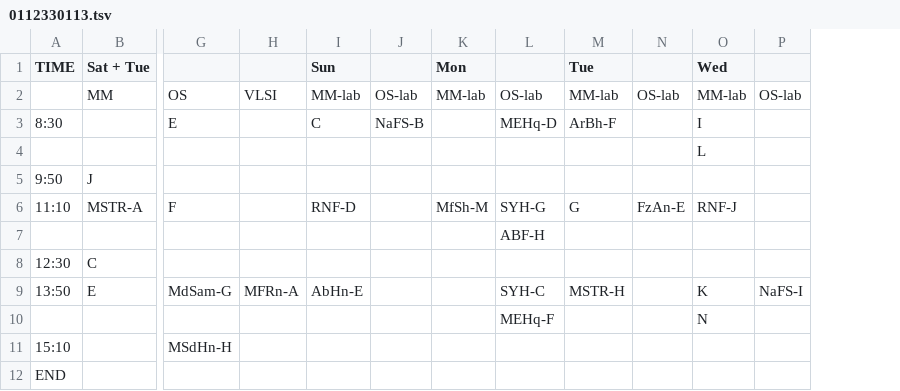
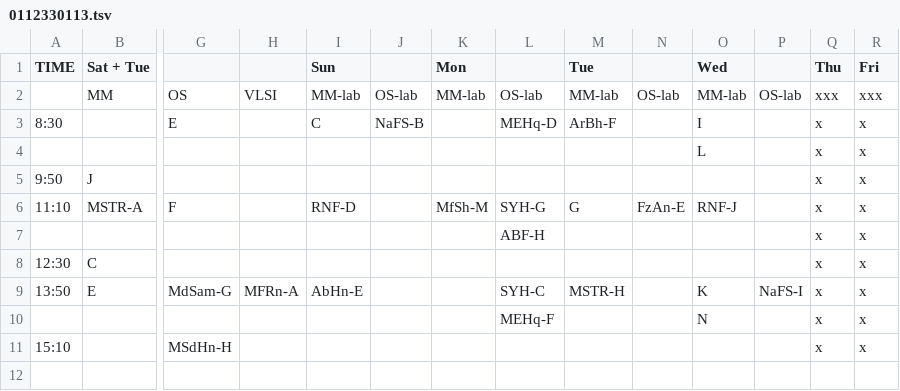
Before and after one commit to hamedzurat/class-planer, a TSV file: tsv/displays/0112330113.tsv, drawn as a sheet; only a part is shown, gaps mark what is left out; removed rows and columns are numbered as before the commit, all else as after; rows hold the shown columns only; the diff names each change by its address in the sheet, - before the commit and + after, or states it on an @@ line.

```diff
--- a/tsv/displays/0112330113.tsv
+++ b/tsv/displays/0112330113.tsv
+column Q (Thu), rows 2-11: xxx | x | x | x | x | x | x | x | x | x
+column R (Fri), rows 2-11: xxx | x | x | x | x | x | x | x | x | x
-row 12: END
```
Also changed, not shown: tsv/faculty/combined.tsv, 20 other files.
